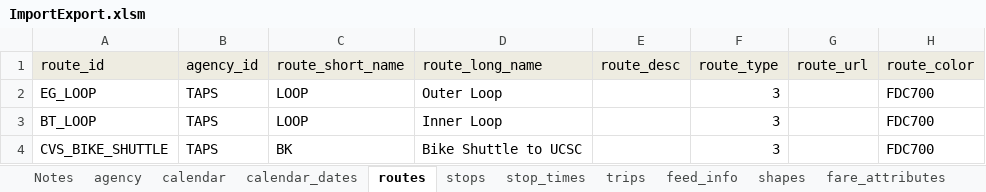
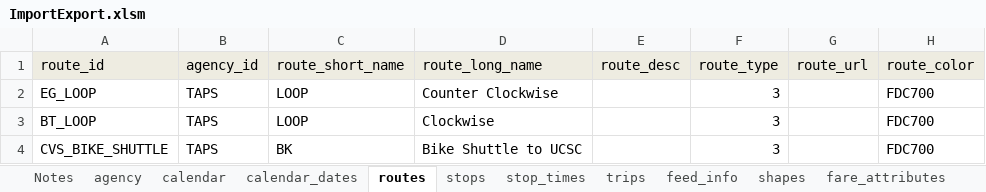
Before and after one commit to PinpointAVL/TAPS-GTFS, an Excel workbook: 2022-06-20/ImportExport.xlsm, sheet routes, drawn as a sheet; only a part is shown; values as stored, in another font and other column widths than the file's, no borders; the diff names each change by its address in the sheet, - before the commit and + after, or states it on an @@ line.

Commit message:
Changed loop names to Clockwise and Counter Clockwise

```diff
--- a/2022-06-20/ImportExport.xlsm (sheet routes)
+++ b/2022-06-20/ImportExport.xlsm (sheet routes)
-D2 (route_long_name): Outer Loop
+D2 (route_long_name): Counter Clockwise
-D3 (route_long_name): Inner Loop
+D3 (route_long_name): Clockwise
```
Also changed, not shown: sheet trips, sheet stop_times, hidden cells.
